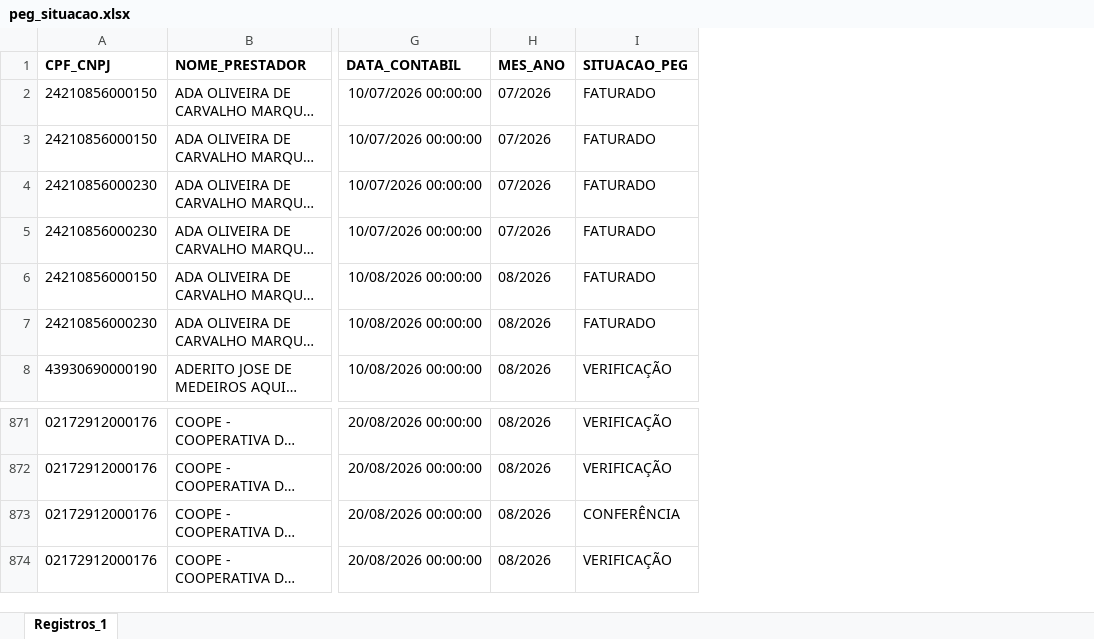
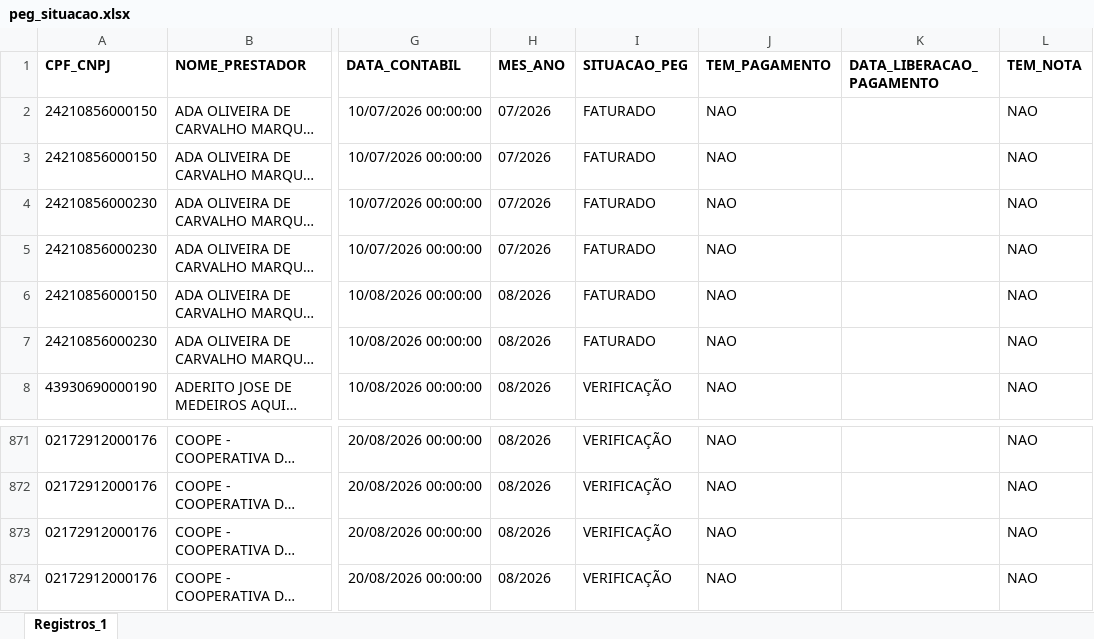
Before and after one commit to Julia-Albertim/Prestadores, an Excel workbook: dados/peg_situacao.xlsx, sheet Registros_1, drawn as a sheet; only a part is shown, gaps mark what is left out; long unchanged cells end in …; values as stored, in another font and other column widths than the file's, no borders; the diff names each change by its address in the sheet, - before the commit and + after, or states it on an @@ line.

Commit message:
aba liberação ocultada, filtro de nota fiscal/peg

```diff
--- a/dados/peg_situacao.xlsx (sheet Registros_1)
+++ b/dados/peg_situacao.xlsx (sheet Registros_1)
+column J (TEM_PAGAMENTO), rows 2-8: all NAO; rows 871-874: all NAO
+column K (DATA_LIBERACAO_PAGAMENTO), empty
+column L (TEM_NOTA), rows 2-8: all NAO; rows 871-874: all NAO
-I873 (SITUACAO_PEG): CONFERÊNCIA
+I873 (SITUACAO_PEG): VERIFICAÇÃO
```
Also changed, not shown: dados/notas_fiscais.xlsx, 2 other files.
